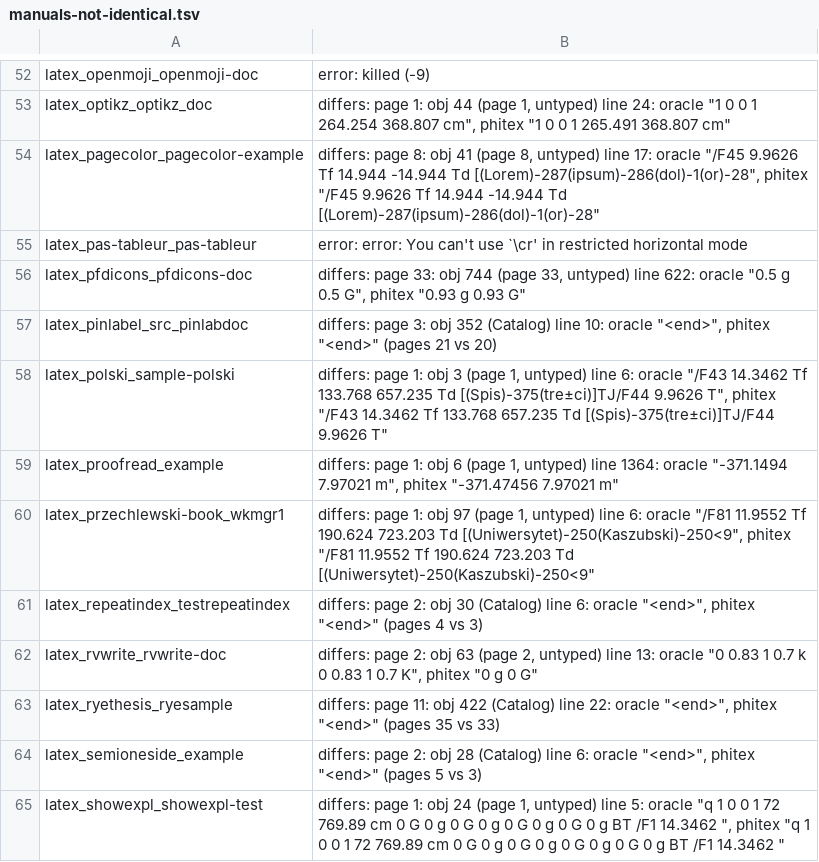
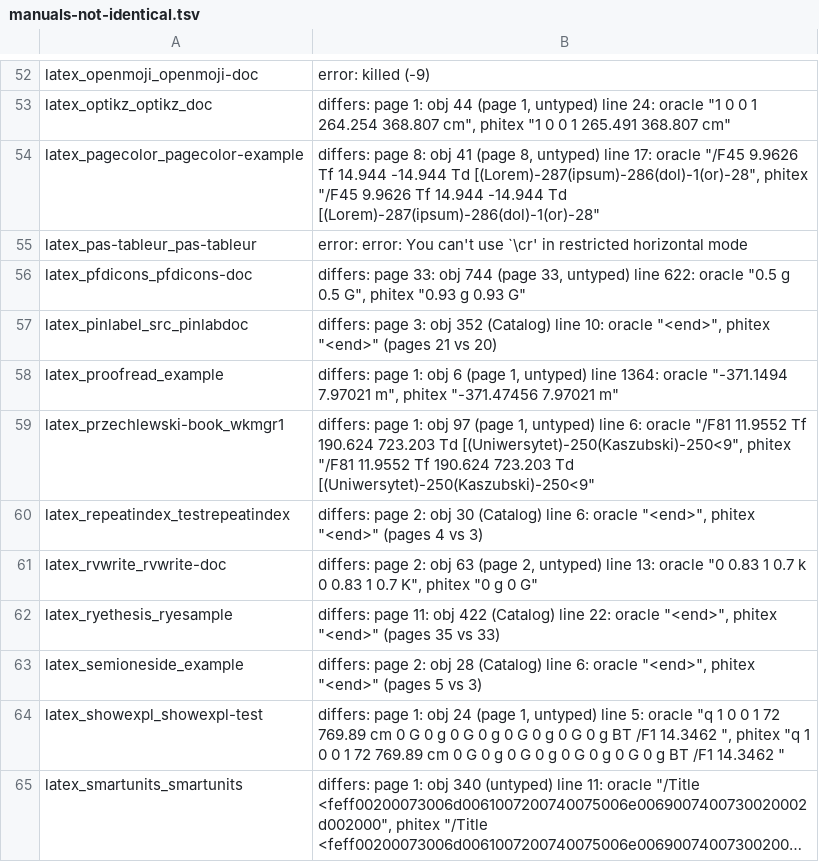
Before and after one commit to accl-kaust/PhiTeX, a TSV file: ci/manuals-not-identical.tsv, drawn as a sheet; only a part is shown, gaps mark what is left out; the shorter side is filled out with more unchanged rows; long unchanged cells end in …; the diff names each change by its address in the sheet, - before the commit and + after, or states it on an @@ line.

Commit message:
tex: a TCX (web2c's --translate-file, a %& first line's: parse_first_line, read_tcx_file) applied as pdfTeX applies it: each byte of a file's line made a character through its xord (input_line), at the line reached, a continuation joined, a \read line, a comment spliced back; each written character its xchr byte where xprn says it prints, else its ^^ form, and the written line read back through xord. The CLI's session reads the main file's first line (not for tex, as texmf.cnf's parse_first_line.tex) and finds the .tcx as kpathsea's web2c files; the engine gets its bytes (Options::tcx, the tcx field) and parses them with phitex-mf's tcx_tables once per build. The %& line was not read, the file's bytes were their own characters: sample-polski's ISO-8859-2 text not in T1's codes ('tre\xb6ci'). sample-polski identical at -j1 and -j4 (accl 22841) and leaves the list; test corpus_repros::tcx_first_line (a .toc, a \read, an unprintable written character; oracle: pdftex in the CI image, accl 22852; the base differs); tcx::tests

```diff
--- a/ci/manuals-not-identical.tsv
+++ b/ci/manuals-not-identical.tsv
-row 58: latex_polski_sample-polski | differs: page 1: obj 3 (page 1, untyped) line 6: oracle "/F43 14.3462 Tf 133.768 657.235 Td [(Spis)-375(tre±ci)]TJ/F44 9.9626 T", phitex "/F43 14.3462 Tf 133.768 657.235 Td [(Spis)-375(tre±ci)]TJ/F44 9.9626 T"
```
Also changed, not shown: 10 other files.
